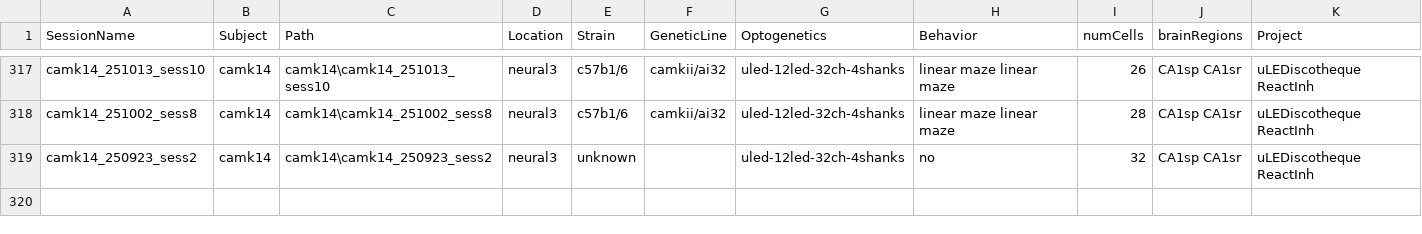
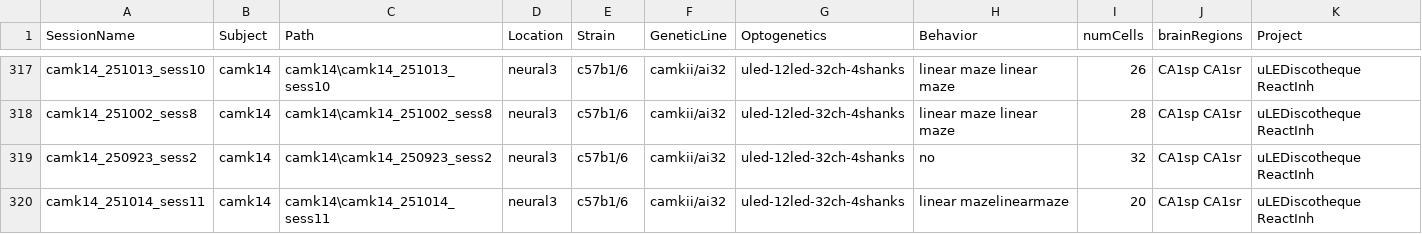
Before and after one commit to neucomplab/HippoCookBook, a CSV file: indexedSessions.csv, drawn as a sheet; only a part is shown, gaps mark what is left out.

Commit message:
Added camk14_sess11

```diff
--- a/indexedSessions.csv
+++ b/indexedSessions.csv
@@ -318,2 +318,3 @@ camk14_251013_sess10,camk14,camk14\camk14_251013_sess10,neural3,c57b1/6,camkii/a
 camk14_251002_sess8,camk14,camk14\camk14_251002_sess8,neural3,c57b1/6,camkii/ai32,"uled-12led-32ch-4shanks",linear maze linear maze,28,CA1sp CA1sr,uLEDiscotheque ReactInh
-camk14_250923_sess2,camk14,camk14\camk14_250923_sess2,neural3,unknown,,"uled-12led-32ch-4shanks",no,32,CA1sp CA1sr,uLEDiscotheque ReactInh
+camk14_250923_sess2,camk14,camk14\camk14_250923_sess2,neural3,c57b1/6,camkii/ai32,"uled-12led-32ch-4shanks",no,32,CA1sp CA1sr,uLEDiscotheque ReactInh
+camk14_251014_sess11,camk14,camk14\camk14_251014_sess11,neural3,c57b1/6,camkii/ai32,"uled-12led-32ch-4shanks", linear mazelinearmaze,20,CA1sp CA1sr,uLEDiscotheque ReactInh
```
Also changed, not shown: 1 other file.
